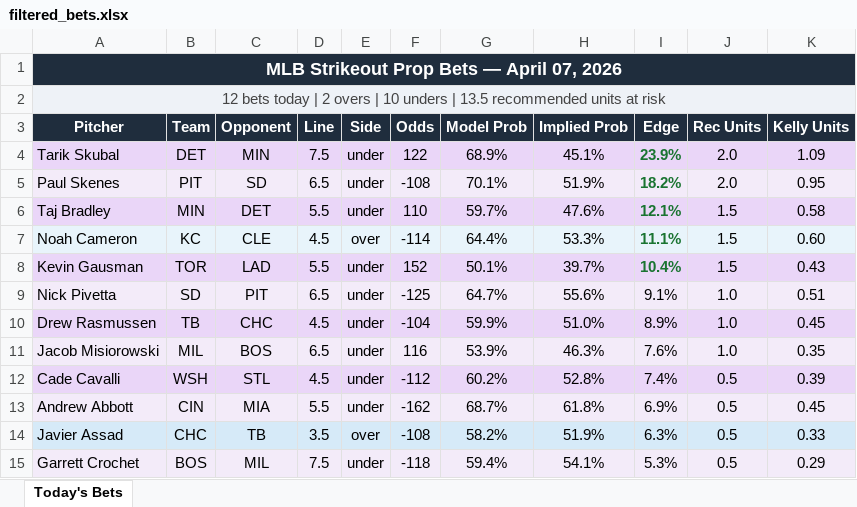
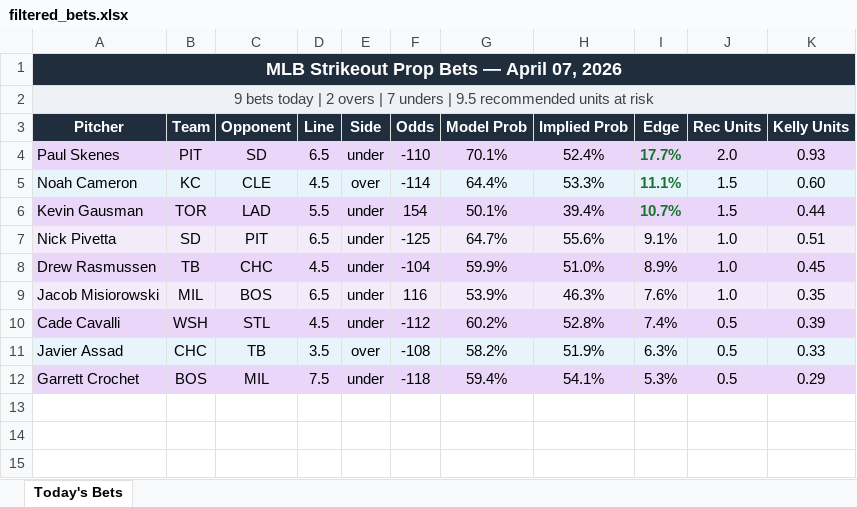
Before and after one commit to andrewrust04-blip/mlb-betting-model, an Excel workbook: filtered_bets.xlsx, sheet Today's Bets, drawn as a sheet; values as stored, in another font and other column widths than the file's, no borders; removed rows and columns are numbered as before the commit, all else as after; the diff names each change by its address in the sheet, - before the commit and + after, or states it on an @@ line.

```diff
--- a/filtered_bets.xlsx (sheet Today's Bets)
+++ b/filtered_bets.xlsx (sheet Today's Bets)
-A2 (Pitcher): 12 bets today | 2 overs | 10 unders | 13.5 recommended units…
+A2 (Pitcher): 9 bets today | 2 overs | 7 unders | 9.5 recommended units…
-row 4: Tarik Skubal | DET | MIN | 7.5 | under | 122 | 68.9% | 45.1% | 23.9% | 2.0 | 1.09
-F4 (Odds): -108
+F4 (Odds): -110
-H4 (Implied Prob): 51.9%
+H4 (Implied Prob): 52.4%
-I4 (Edge): 18.2%
+I4 (Edge): 17.7%
-K4 (Kelly Units): 0.95
+K4 (Kelly Units): 0.93
-row 6: Taj Bradley | MIN | DET | 5.5 | under | 110 | 59.7% | 47.6% | 12.1% | 1.5 | 0.58
-F6 (Odds): 152
+F6 (Odds): 154
-H6 (Implied Prob): 39.7%
+H6 (Implied Prob): 39.4%
-I6 (Edge): 10.4%
+I6 (Edge): 10.7%
-K6 (Kelly Units): 0.43
+K6 (Kelly Units): 0.44
-row 13: Andrew Abbott | CIN | MIA | 5.5 | under | -162 | 68.7% | 61.8% | 6.9% | 0.5 | 0.45
```
Also changed, not shown: bet_log.xlsx, 4 other files.
